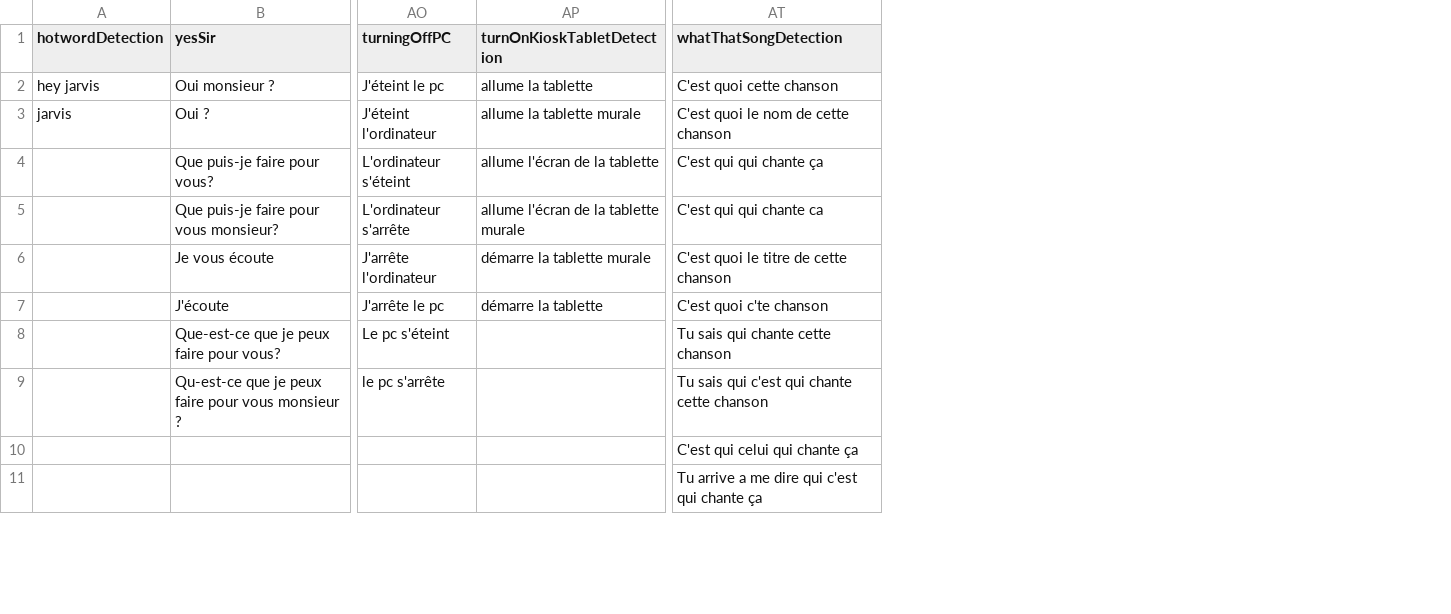
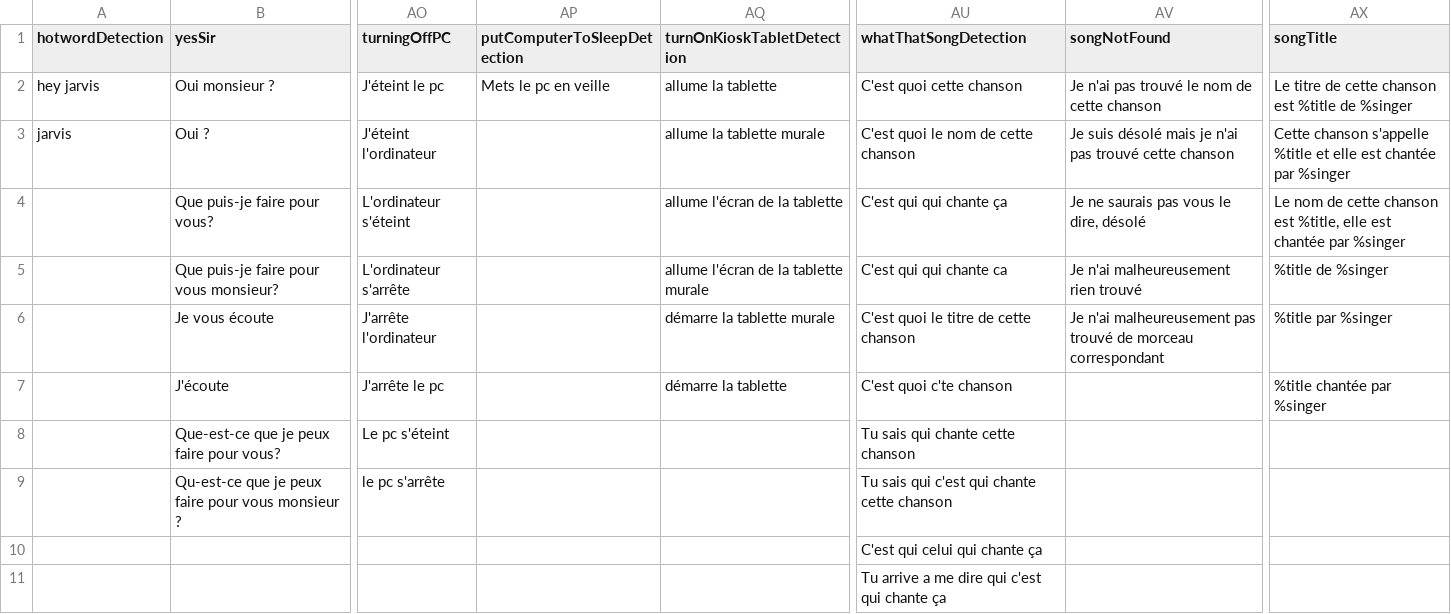
Before and after one commit to M4TH1EU/jarvis-server-archive-v1, a CSV file: Sentences.csv, drawn as a sheet; only a part is shown, gaps mark what is left out; the diff names each change by its address in the sheet, - before the commit and + after, or states it on an @@ line.

Commit message:
Added turn computer to sleep and working shazam

```diff
--- a/Sentences.csv
+++ b/Sentences.csv
+column AP (putComputerToSleepDetection), row 2: Mets le pc en veille
+column AV (songNotFound), rows 2-6: Je n'ai pas trouvé le nom de cette chanson | Je suis désolé mais je n'ai pas trouvé cette chanson | Je ne saurais pas vous le dire, désolé | Je n'ai malheureusement rien trouvé | Je n'ai malheureusement pas trouvé de morceau correspondant
+column AX (songTitle), rows 2-7: Le titre de cette chanson est %title de %singer | Cette chanson s'appelle %title et elle est chantée par %singer | Le nom de cette chanson est %title, elle est chantée par %singer | %title de %singer | %title par %singer | %title chantée par %singer
```
Also changed, not shown: 2 other files.
